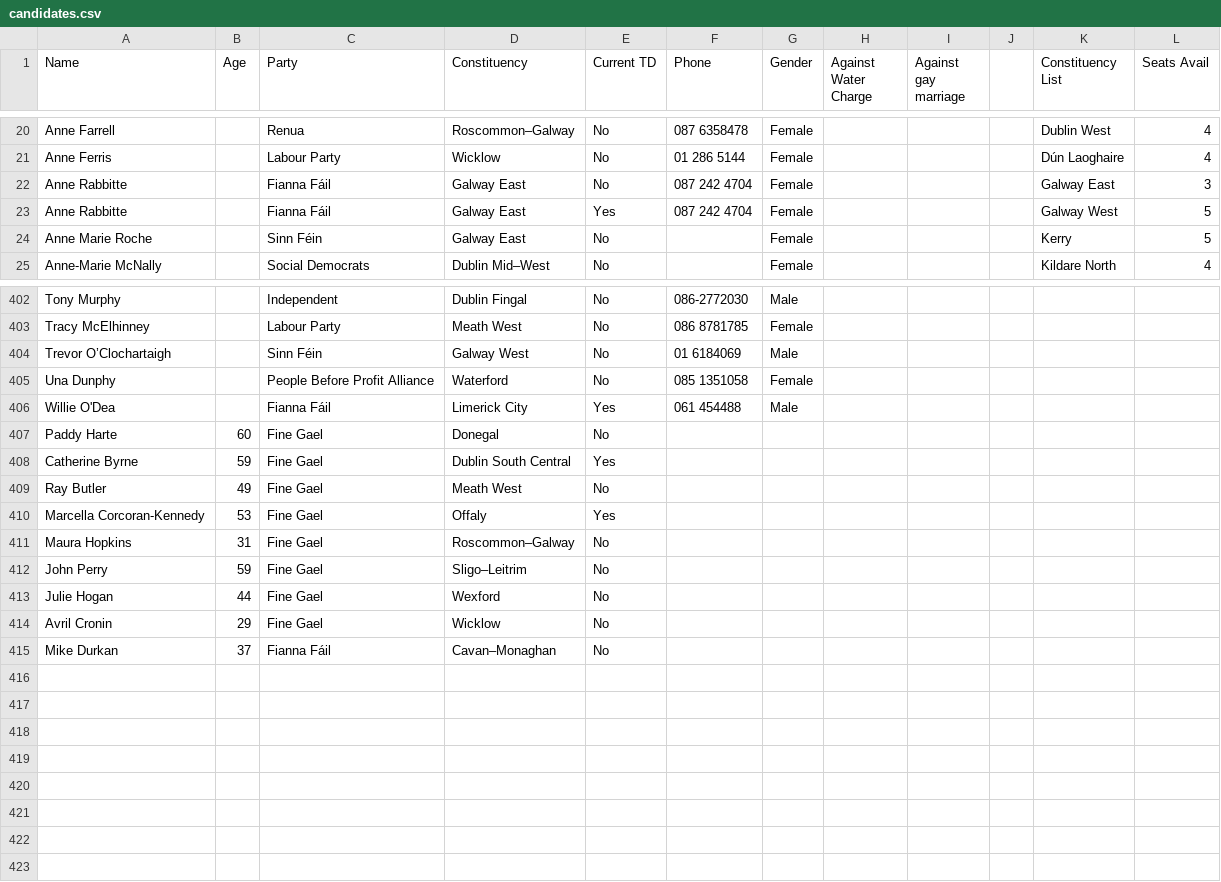
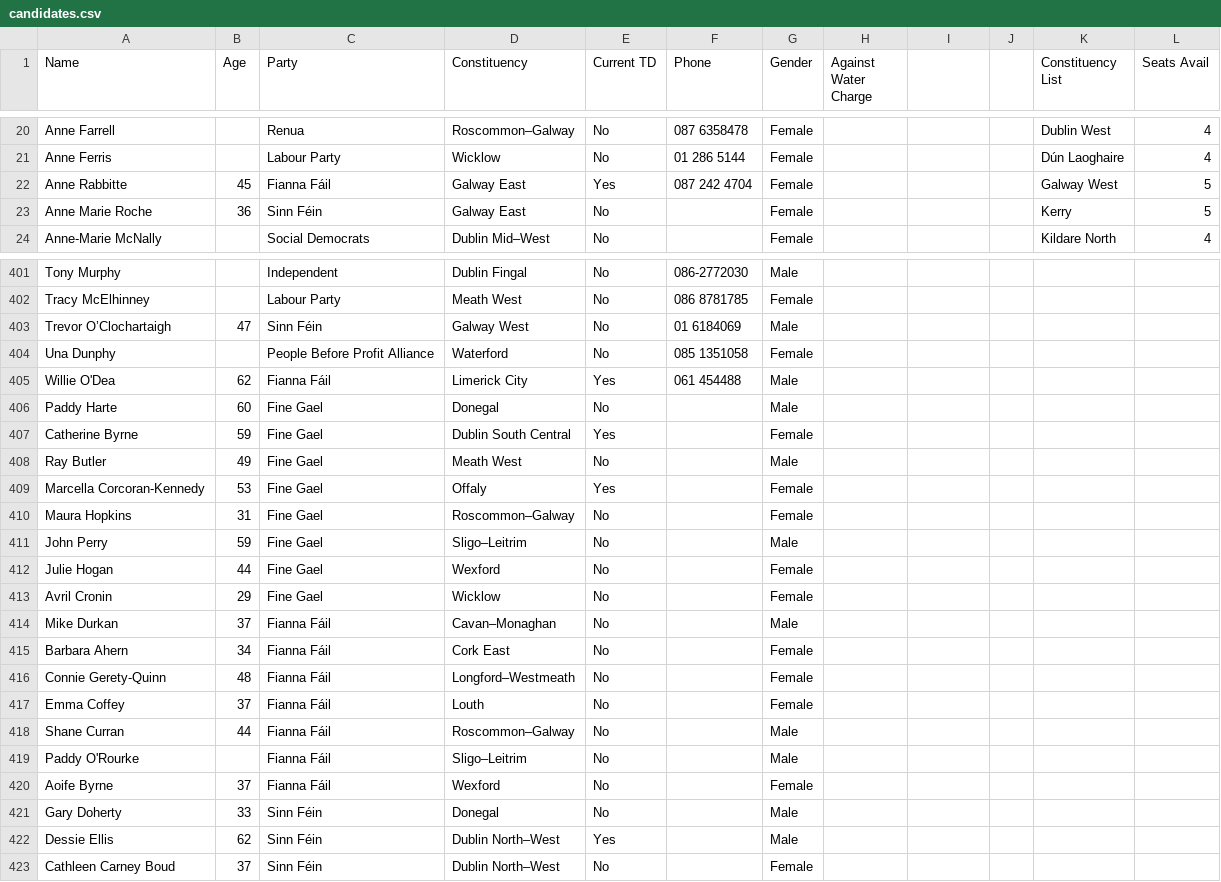
Before and after one commit to UnderDev/Neo4j-IrishConstituenciesGraph, a CSV file: supports/candidates.csv, drawn as a sheet; only a part is shown, gaps mark what is left out; the diff covers the shown part only.

Commit message:
Updated Database with Sinn Féin

```diff
--- a/supports/candidates.csv
+++ b/supports/candidates.csv
@@ -1 +1 @@
-Name,Age,Party,Constituency ,Current TD,Phone ,Gender,Against Water Charge,Against gay marriage,,Constituency List,Seats Avail
+Name,Age,Party,Constituency ,Current TD,Phone ,Gender,Against Water Charge,,,Constituency List,Seats Avail
@@ -21,5 +21,4 @@ Anne  Farrell,,Renua,Roscommon–Galway,No,087 6358478,Female,,,,Dublin West,4
 Anne  Ferris,,Labour Party,Wicklow,No,01 286 5144,Female,,,,Dún Laoghaire,4
-Anne  Rabbitte,,Fianna Fáil,Galway East,No,087 242 4704,Female,,,,Galway East,3
-Anne  Rabbitte ,,Fianna Fáil,Galway East,Yes,087 242 4704,Female,,,,Galway West,5
-Anne Marie Roche,,Sinn Féin,Galway East,No,,Female,,,,Kerry,5
+Anne  Rabbitte ,45,Fianna Fáil,Galway East,Yes,087 242 4704,Female,,,,Galway West,5
+Anne Marie Roche,36,Sinn Féin,Galway East,No,,Female,,,,Kerry,5
 Anne-Marie  McNally,,Social Democrats,Dublin Mid–West,No,,Female,,,,Kildare North,4
@@ -403,13 +402,22 @@ Tony Murphy ,,Independent,Dublin Fingal,No,086-2772030,Male,,,,,
 Tracy McElhinney,,Labour Party,Meath West,No,086 8781785,Female,,,,,
-Trevor O’Clochartaigh,,Sinn Féin,Galway West,No,01 6184069 ,Male,,,,,
+Trevor O’Clochartaigh,47,Sinn Féin,Galway West,No,01 6184069 ,Male,,,,,
 Una Dunphy,,People Before Profit Alliance,Waterford,No,085 1351058,Female,,,,,
-Willie  O'Dea,,Fianna Fáil,Limerick City,Yes,061 454488,Male,,,,,
-Paddy Harte,60, Fine Gael,Donegal,No,,,,,,,
-Catherine Byrne,59, Fine Gael,Dublin South Central,Yes,,,,,,,
-Ray Butler,49, Fine Gael,Meath West,No,,,,,,,
-Marcella Corcoran-Kennedy,53, Fine Gael,Offaly,Yes,,,,,,,
-Maura Hopkins,31, Fine Gael,Roscommon–Galway,No,,,,,,,
-John Perry,59, Fine Gael,Sligo–Leitrim,No,,,,,,,
-Julie Hogan,44, Fine Gael,Wexford,No,,,,,,,
-Avril Cronin,29, Fine Gael,Wicklow,No,,,,,,,
-Mike Durkan,37,Fianna Fáil,Cavan–Monaghan,No,,,,,,,
+Willie  O'Dea,62,Fianna Fáil,Limerick City,Yes,061 454488,Male,,,,,
+Paddy Harte,60, Fine Gael,Donegal,No,,Male,,,,,
+Catherine Byrne,59, Fine Gael,Dublin South Central,Yes,,Female,,,,,
+Ray Butler,49, Fine Gael,Meath West,No,,Male,,,,,
+Marcella Corcoran-Kennedy,53, Fine Gael,Offaly,Yes,,Female,,,,,
+Maura Hopkins,31, Fine Gael,Roscommon–Galway,No,,Female,,,,,
+John Perry,59, Fine Gael,Sligo–Leitrim,No,,Male,,,,,
+Julie Hogan,44, Fine Gael,Wexford,No,,Female,,,,,
+Avril Cronin,29, Fine Gael,Wicklow,No,,Female,,,,,
+Mike Durkan,37,Fianna Fáil,Cavan–Monaghan,No,,Male,,,,,
+Barbara Ahern,34,Fianna Fáil,Cork East,No,,Female,,,,,
+Connie Gerety-Quinn,48,Fianna Fáil,Longford–Westmeath,No,,Female,,,,,
+Emma Coffey,37,Fianna Fáil,Louth,No,,Female,,,,,
+Shane Curran,44,Fianna Fáil,Roscommon–Galway,No,,Male,,,,,
+Paddy O'Rourke,,Fianna Fáil,Sligo–Leitrim,No,,Male,,,,,
+Aoife Byrne,37,Fianna Fáil,Wexford,No,,Female,,,,,
+Gary Doherty,33,Sinn Féin,Donegal,No,,Male,,,,,
+Dessie Ellis,62,Sinn Féin,Dublin North–West,Yes,,Male,,,,,
+Cathleen Carney Boud,37,Sinn Féin,Dublin North–West,No,,Female,,,,,
```
Also changed, not shown: 78 edited cells elsewhere in this file.
